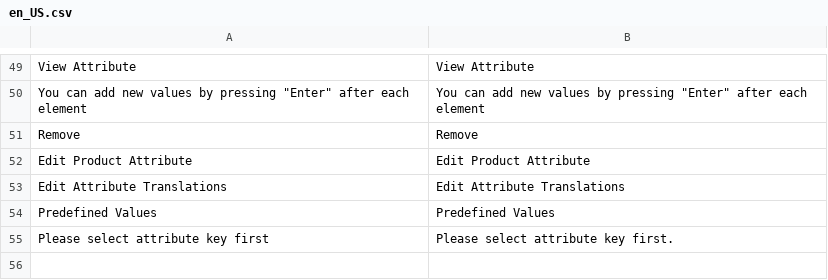
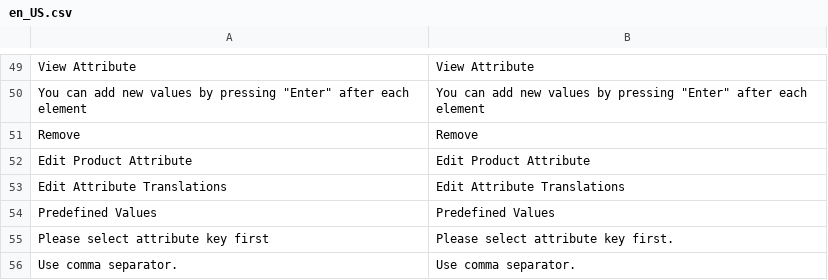
Before and after one commit to spryker/product-attribute-gui, a CSV file: data/translation/Zed/en_US.csv, drawn as a sheet; only a part is shown, gaps mark what is left out.

```diff
--- a/data/translation/Zed/en_US.csv
+++ b/data/translation/Zed/en_US.csv
@@ -55 +55,2 @@ Remove,Remove
 "Please select attribute key first","Please select attribute key first."
+"Use comma separator.","Use comma separator."
```
Also changed, not shown: data/translation/Zed/de_DE.csv, 2 other files.
